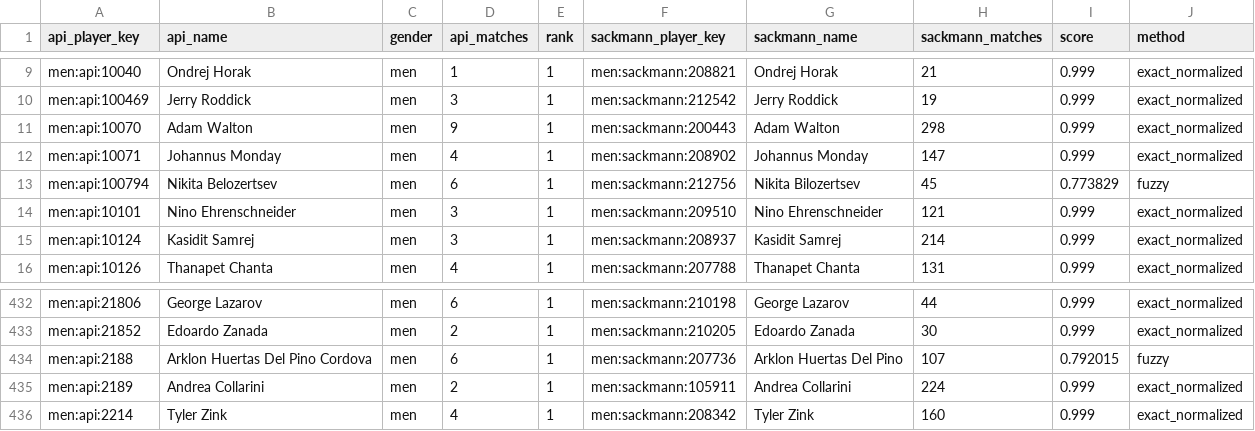
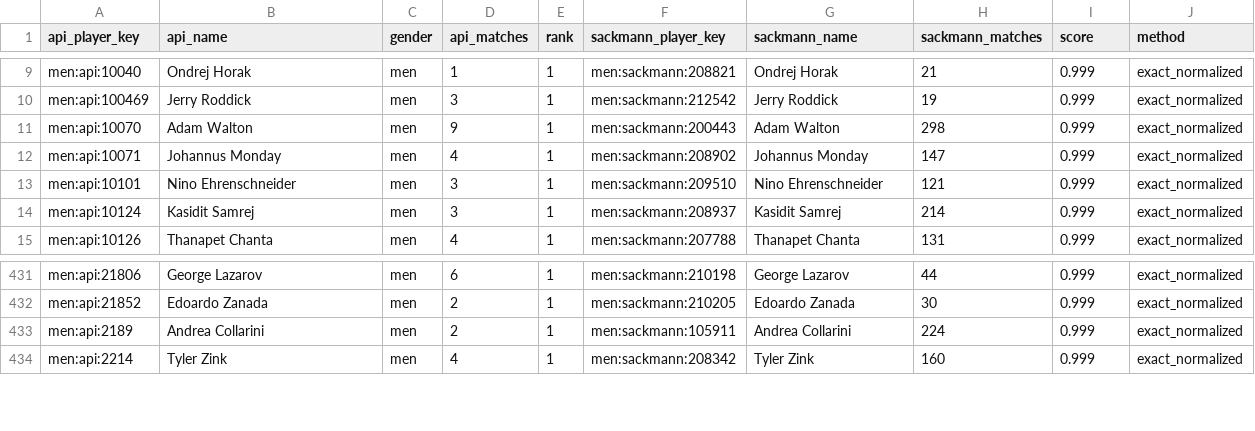
Before and after one commit to jakobm121/TLE, a CSV file: data/reports/api_tennis/player_mapping_candidates.csv, drawn as a sheet; only a part is shown, gaps mark what is left out; the diff names each change by its address in the sheet, - before the commit and + after, or states it on an @@ line.

```diff
--- a/data/reports/api_tennis/player_mapping_candidates.csv
+++ b/data/reports/api_tennis/player_mapping_candidates.csv
-row 13: men:api:100794 | Nikita Belozertsev | men | 6 | 1 | men:sackmann:212756 | Nikita Bilozertsev | 45 | 0.773829 | fuzzy
-row 434: men:api:2188 | Arklon Huertas Del Pino Cordova | men | 6 | 1 | men:sackmann:207736 | Arklon Huertas Del Pino | 107 | 0.792015 | fuzzy
```
Also changed, not shown: 2 other files.
